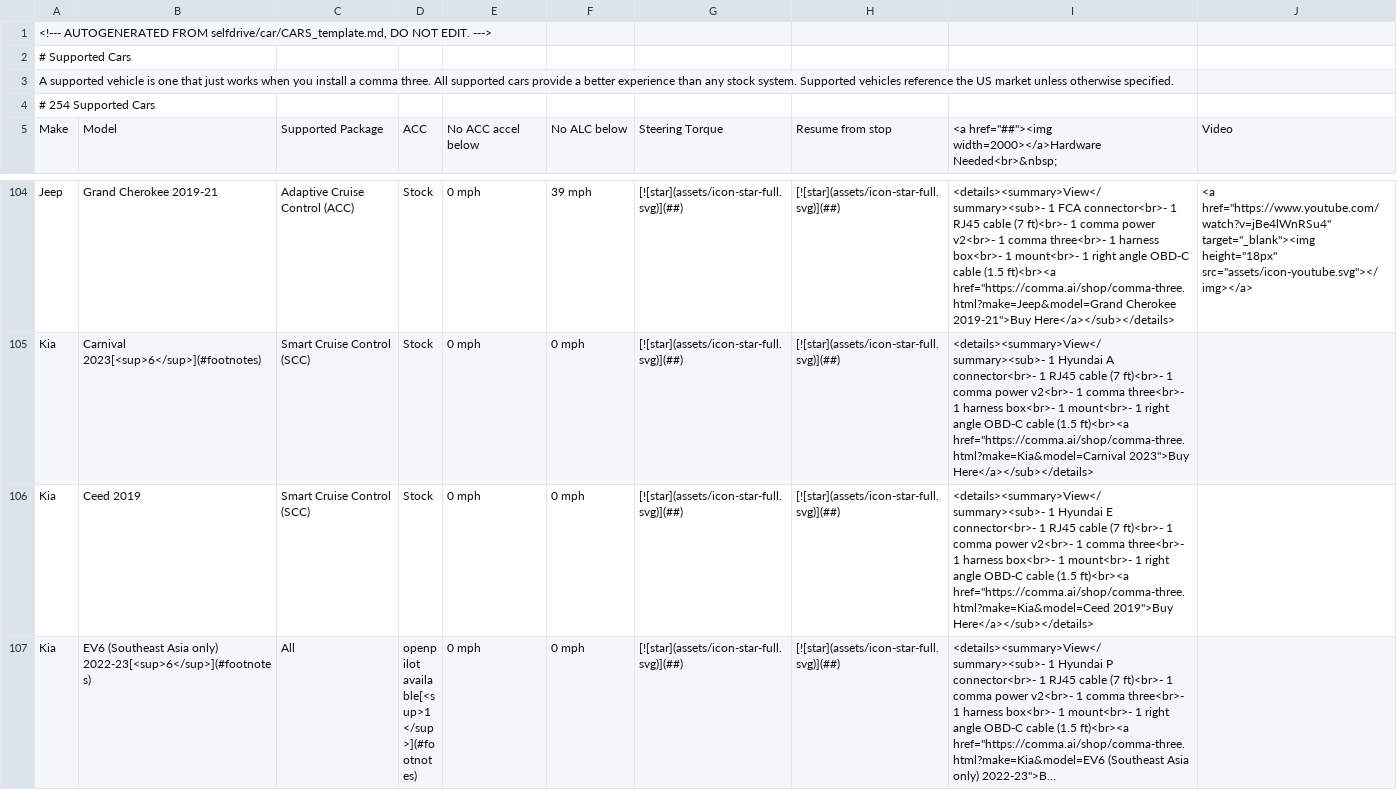
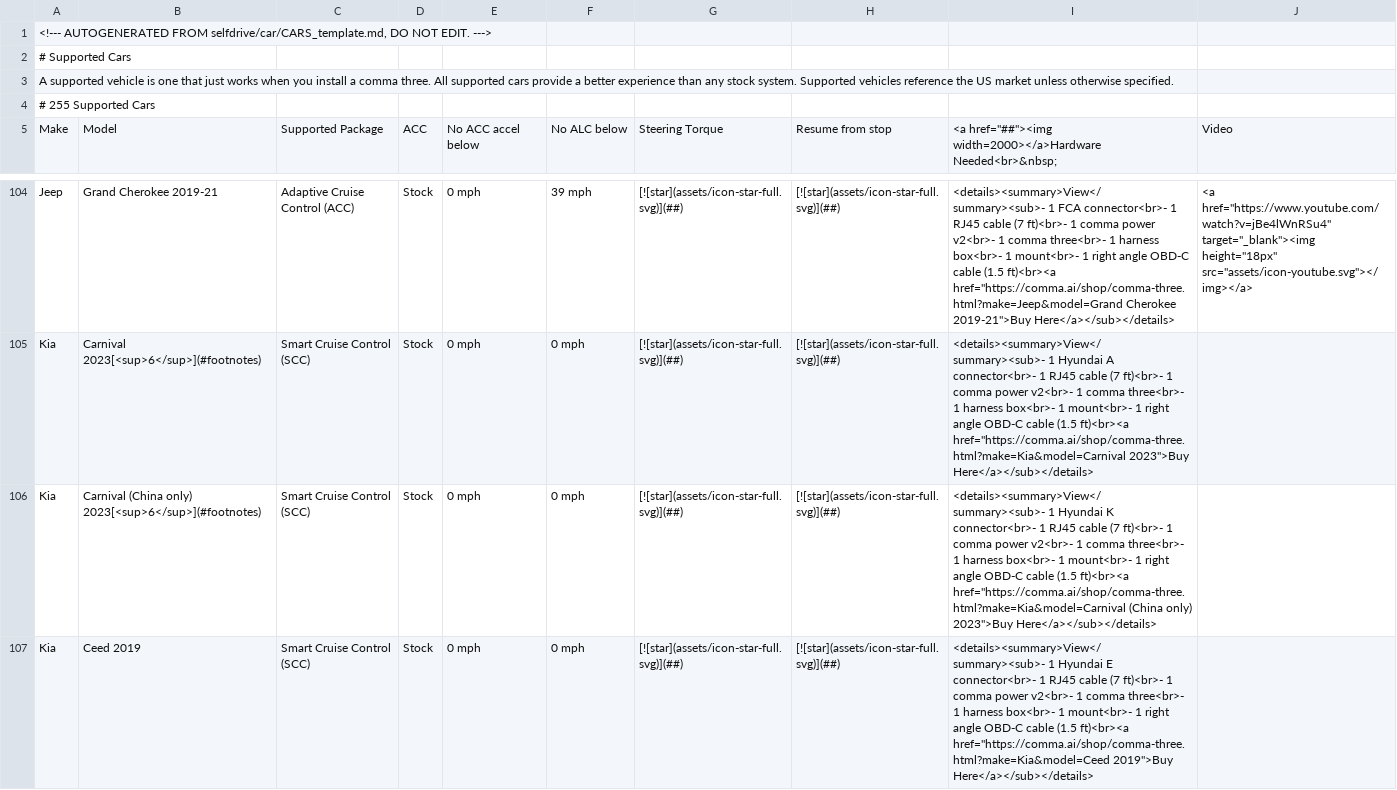
Before and after one commit to comma-hacks/best-cars-lowest-prices, a CSV file: CARS.md.csv, drawn as a sheet; only a part is shown, gaps mark what is left out; the shorter side is filled out with more unchanged rows; long unchanged cells end in ….

```diff
--- a/CARS.md.csv
+++ b/CARS.md.csv
@@ -3,3 +3,3 @@
 A supported vehicle is one that just works when you install a comma three. All supported cars provide a better experience than any stock system. Supported vehicles reference the US market unless otherwise specified.
-# 254 Supported Cars
+# 255 Supported Cars
 Make,Model,Supported Package,ACC,No ACC accel below,No ALC below,Steering Torque,Resume from stop,"<a href=""##""><img width=2000></a>Hardware Needed<br>&nbsp;",Video
@@ -105,2 +105,3 @@ Jeep,Grand Cherokee 2019-21,Adaptive Cruise Control (ACC),Stock,0 mph,39 mph,[![
 Kia,Carnival 2023[<sup>6</sup>](#footnotes),Smart Cruise Control (SCC),Stock,0 mph,0 mph,[![star](assets/icon-star-full.svg)](##),[![star](assets/icon-star-full.svg)](##),"<details><summary>View</summary><sub>- 1 Hyundai A connector<br>- 1 RJ45 cable (7 ft)<br>- 1 comma power v2<br>- 1 comma three<br>- 1 harness box<br>- 1 mount<br>- 1 right angle OBD-C cable (1.5 ft)<br><a href=""https://comma.ai/shop/comma-three.html?make=Kia&model=Carnival 2023"">Buy Here</a></sub></details>",
+Kia,Carnival (China only) 2023[<sup>6</sup>](#footnotes),Smart Cruise Control (SCC),Stock,0 mph,0 mph,[![star](assets/icon-star-full.svg)](##),[![star](assets/icon-star-full.svg)](##),"<details><summary>View</summary><sub>- 1 Hyundai K connector<br>- 1 RJ45 cable (7 ft)<br>- 1 comma power v2<br>- 1 comma three<br>- 1 harness box<br>- 1 mount<br>- 1 right angle OBD-C cable (1.5 ft)<br><a href=""https://comma.ai/shop/comma-three.html?make=Kia&model=Carnival (China only) 2023"">Buy Here</a></sub></details>",
 Kia,Ceed 2019,Smart Cruise Control (SCC),Stock,0 mph,0 mph,[![star](assets/icon-star-full.svg)](##),[![star](assets/icon-star-full.svg)](##),"<details><summary>View</summary><sub>- 1 Hyundai E connector<br>- 1 RJ45 cable (7 ft)<br>- 1 comma power v2<br>- 1 comma three<br>- 1 harness box<br>- 1 mount<br>- 1 right angle OBD-C cable (1.5 ft)<br><a href=""https://comma.ai/shop/comma-three.html?make=Kia&model=Ceed 2019"">Buy Here</a></sub></details>",
```
Also changed, not shown: 16 other files.
